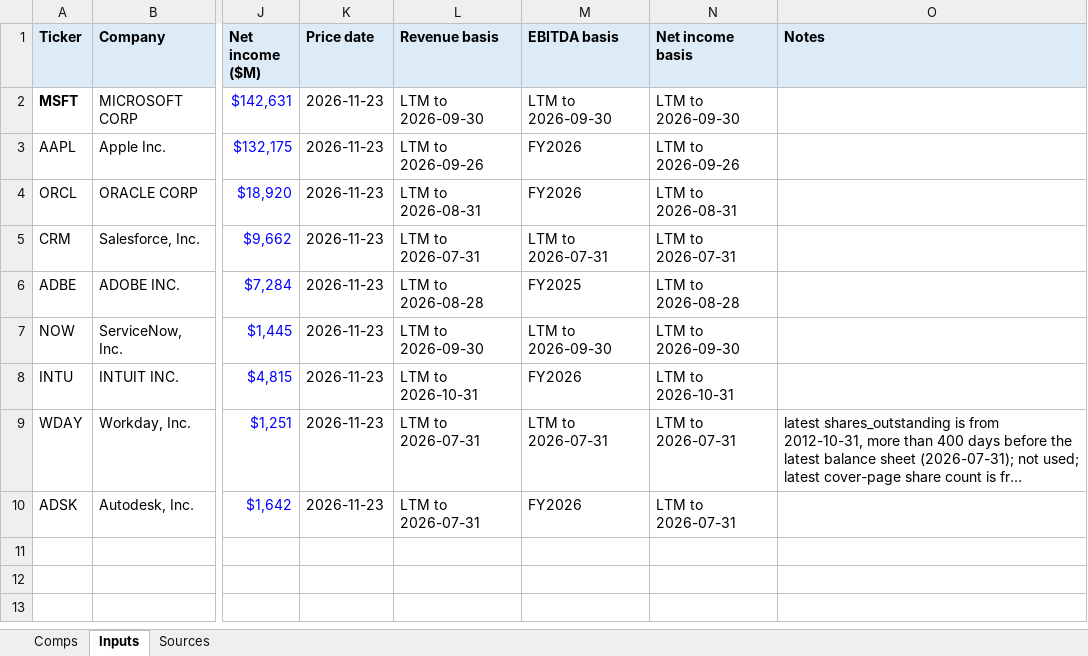
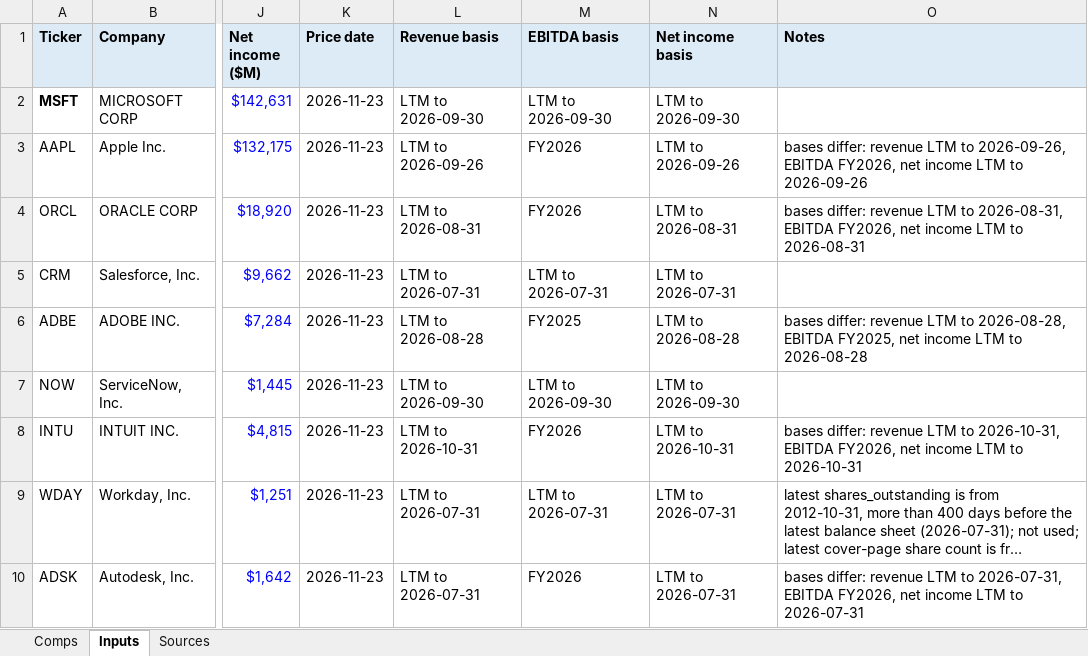
Before and after one commit to maxxrail/Footnote, an Excel workbook: examples/comps_MSFT_2026-11-24.xlsx, sheet Inputs, drawn as a sheet; only a part is shown, gaps mark what is left out; long unchanged cells end in …; values as stored, in another font and other column widths than the file's, no borders; the diff names each change by its address in the sheet, - before the commit and + after, or states it on an @@ line.

```diff
--- a/examples/comps_MSFT_2026-11-24.xlsx (sheet Inputs)
+++ b/examples/comps_MSFT_2026-11-24.xlsx (sheet Inputs)
-O3 (Notes): (empty)
+O3 (Notes): bases differ: revenue LTM to 2026-09-26, EBITDA FY2026, net income LTM to 2026-09-26
-O4 (Notes): (empty)
+O4 (Notes): bases differ: revenue LTM to 2026-08-31, EBITDA FY2026, net income LTM to 2026-08-31
-O6 (Notes): (empty)
+O6 (Notes): bases differ: revenue LTM to 2026-08-28, EBITDA FY2025, net income LTM to 2026-08-28
-O8 (Notes): (empty)
+O8 (Notes): bases differ: revenue LTM to 2026-10-31, EBITDA FY2026, net income LTM to 2026-10-31
-O10 (Notes): (empty)
+O10 (Notes): bases differ: revenue LTM to 2026-07-31, EBITDA FY2026, net income LTM to 2026-07-31
```
Also changed, not shown: sheet Comps, examples/comps_JPM_2026-11-24.xlsx, examples/comps_NVDA_2026-11-24.xlsx, 7 other files.
